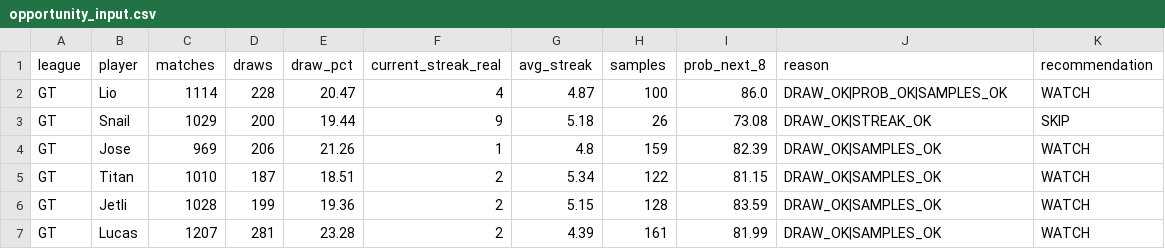
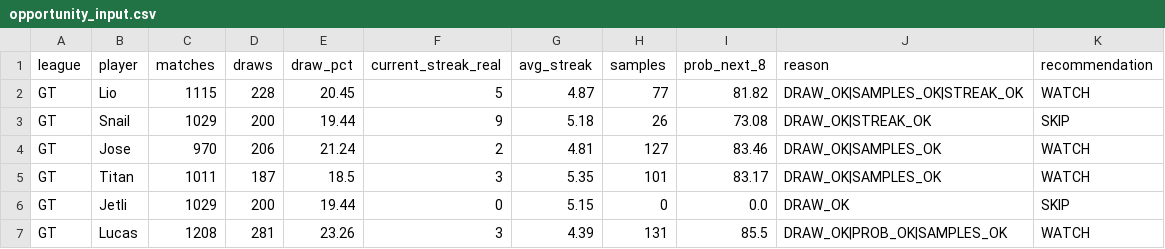
Before and after one commit to dgonzalez13/esports-tracker-full, a CSV file: opportunity_input.csv, drawn as a sheet; only a part is shown; the diff covers the shown part only.

```diff
--- a/opportunity_input.csv
+++ b/opportunity_input.csv
@@ -1,7 +1,7 @@
 league,player,matches,draws,draw_pct,current_streak_real,avg_streak,samples,prob_next_8,reason,recommendation
-GT,Lio,1114,228,20.47,4,4.87,100,86.0,DRAW_OK|PROB_OK|SAMPLES_OK,WATCH
+GT,Lio,1115,228,20.45,5,4.87,77,81.82,DRAW_OK|SAMPLES_OK|STREAK_OK,WATCH
 GT,Snail,1029,200,19.44,9,5.18,26,73.08,DRAW_OK|STREAK_OK,SKIP
-GT,Jose,969,206,21.26,1,4.8,159,82.39,DRAW_OK|SAMPLES_OK,WATCH
-GT,Titan,1010,187,18.51,2,5.34,122,81.15,DRAW_OK|SAMPLES_OK,WATCH
-GT,Jetli,1028,199,19.36,2,5.15,128,83.59,DRAW_OK|SAMPLES_OK,WATCH
-GT,Lucas,1207,281,23.28,2,4.39,161,81.99,DRAW_OK|SAMPLES_OK,WATCH
+GT,Jose,970,206,21.24,2,4.81,127,83.46,DRAW_OK|SAMPLES_OK,WATCH
+GT,Titan,1011,187,18.5,3,5.35,101,83.17,DRAW_OK|SAMPLES_OK,WATCH
+GT,Jetli,1029,200,19.44,0,5.15,0,0.0,DRAW_OK,SKIP
+GT,Lucas,1208,281,23.26,3,4.39,131,85.5,DRAW_OK|PROB_OK|SAMPLES_OK,WATCH
```
Also changed, not shown: 55 edited cells elsewhere in this file, 3 other files.
